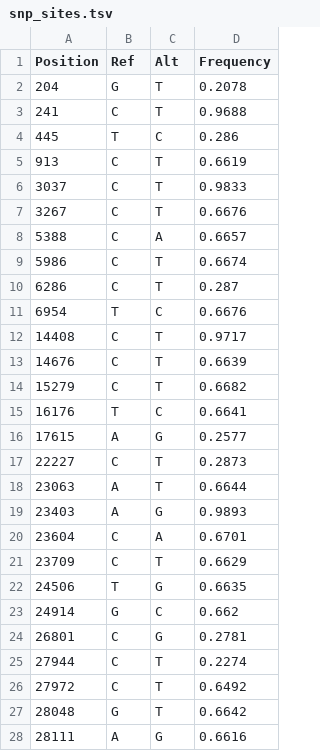
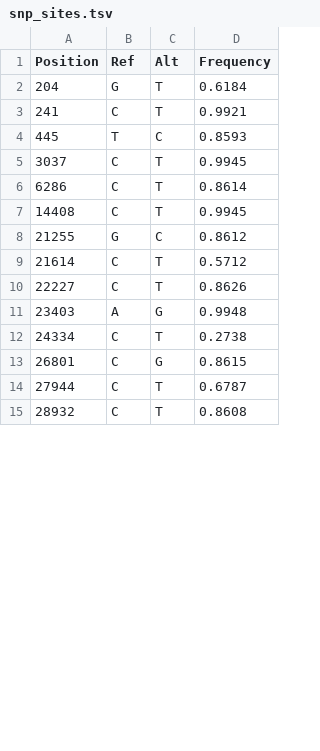
Before and after one commit to Dulab2020/AutoVEM2, a TSV file: Example/analysis/snp_sites.tsv, drawn as a sheet; only a part is shown; the diff covers the shown part only.

```diff
--- a/Example/analysis/snp_sites.tsv
+++ b/Example/analysis/snp_sites.tsv
@@ -1,28 +1,15 @@
 Position	Ref	Alt	Frequency
-204	G	T	0.2078
-241	C	T	0.9688
-445	T	C	0.286
-913	C	T	0.6619
-3037	C	T	0.9833
-3267	C	T	0.6676
-5388	C	A	0.6657
-5986	C	T	0.6674
-6286	C	T	0.287
-6954	T	C	0.6676
-14408	C	T	0.9717
-14676	C	T	0.6639
-15279	C	T	0.6682
-16176	T	C	0.6641
-17615	A	G	0.2577
-22227	C	T	0.2873
-23063	A	T	0.6644
-23403	A	G	0.9893
-23604	C	A	0.6701
-23709	C	T	0.6629
-24506	T	G	0.6635
-24914	G	C	0.662
-26801	C	G	0.2781
-27944	C	T	0.2274
-27972	C	T	0.6492
-28048	G	T	0.6642
-28111	A	G	0.6616
+204	G	T	0.6184
+241	C	T	0.9921
+445	T	C	0.8593
+3037	C	T	0.9945
+6286	C	T	0.8614
+14408	C	T	0.9945
+21255	G	C	0.8612
+21614	C	T	0.5712
+22227	C	T	0.8626
+23403	A	G	0.9948
+24334	C	T	0.2738
+26801	C	G	0.8615
+27944	C	T	0.6787
+28932	C	T	0.8608
```
Also changed, not shown: 1 removed row and 1 edited cell elsewhere in this file, Example/pipeline/snp_sites.tsv, 56 other files.
